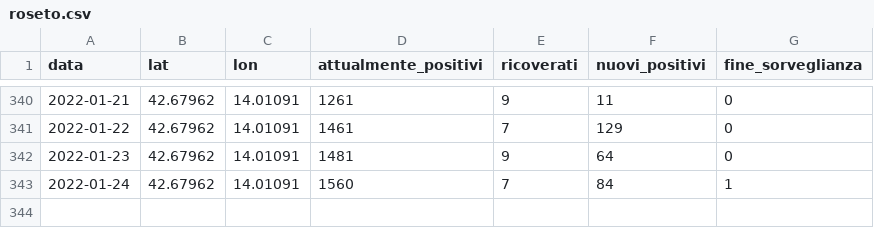
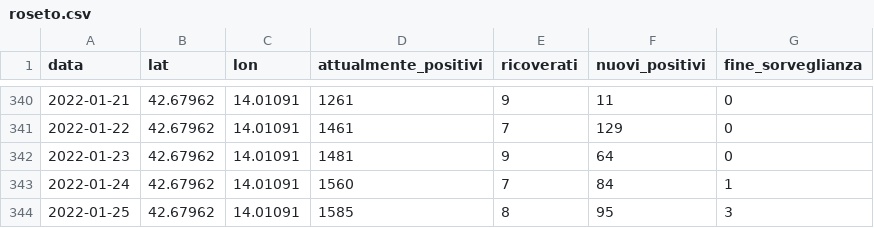
Before and after one commit to Emeierkeio/roseto-covid, a CSV file: data/roseto.csv, drawn as a sheet; only a part is shown, gaps mark what is left out.

Commit message:
Updated data

```diff
--- a/data/roseto.csv
+++ b/data/roseto.csv
@@ -343 +343,2 @@ data,lat,lon,attualmente_positivi,ricoverati,nuovi_positivi,fine_sorveglianza
 2022-01-24,42.67962,14.01091,1560,7,84,1
+2022-01-25,42.67962,14.01091,1585,8,95,3
```
Also changed, not shown: 3 other files.
